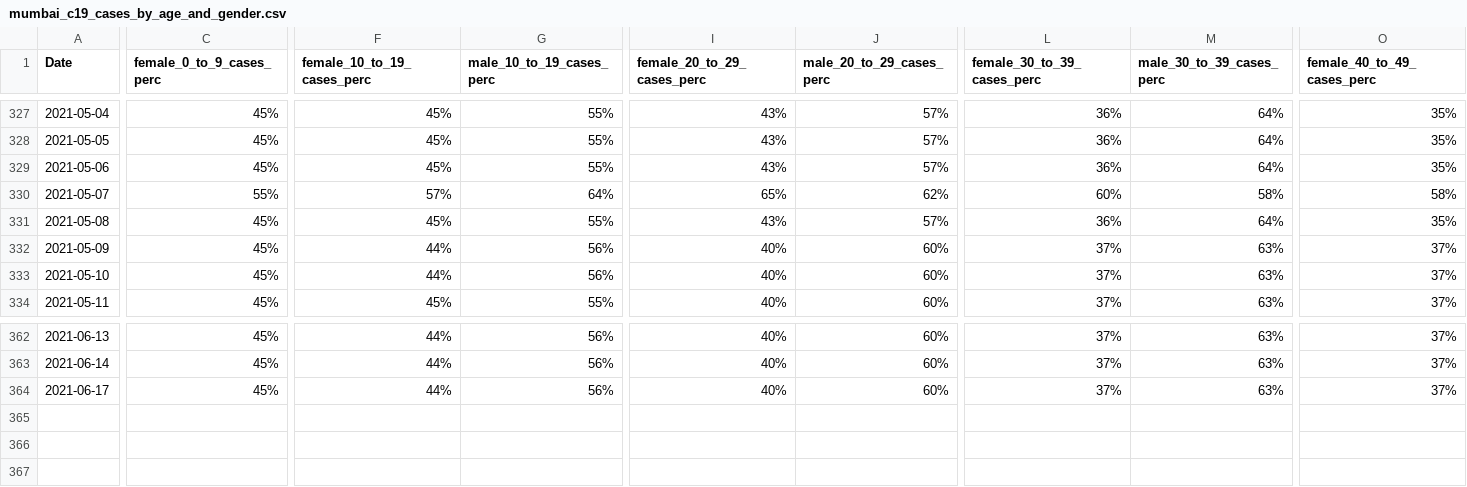
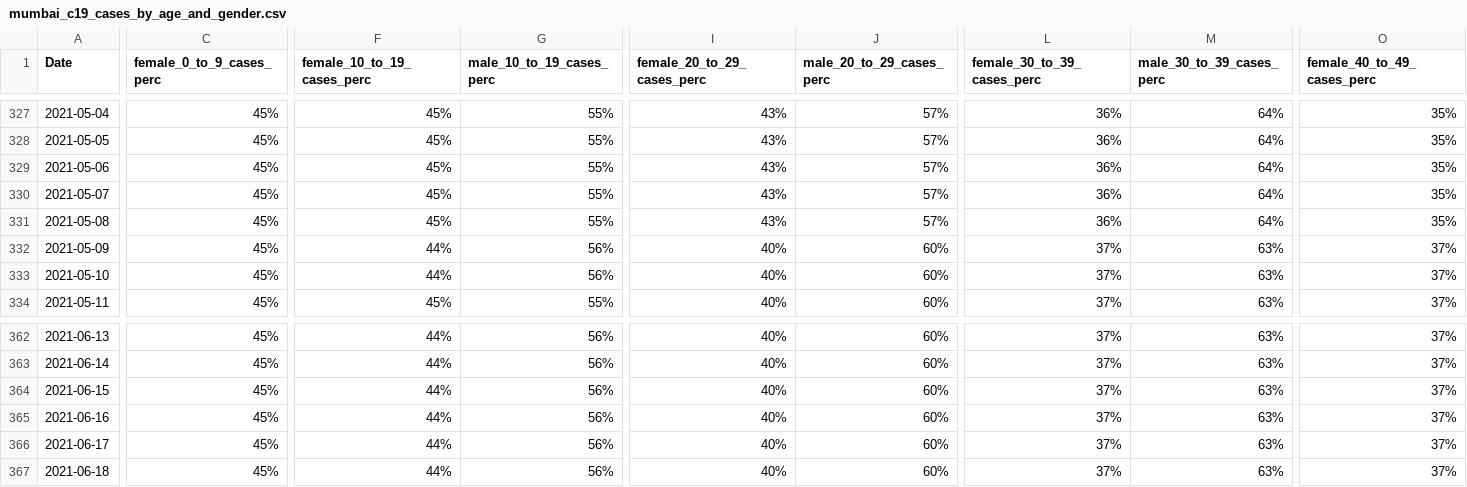
Before and after one commit to IDFC-Institute/mumbai-covid-data, a CSV file: data/mumbai_c19_cases_by_age_and_gender.csv, drawn as a sheet; only a part is shown, gaps mark what is left out; rows hold the shown columns only; the diff covers the shown part only; the diff names each change by its address in the sheet, - before the commit and + after, or states it on an @@ line.

Commit message:
Flat: latest data (2021-06-27T05:04:44.819Z) {   "date": "2021-06-27T05:04:44.819Z",   "files": [     {       "name": "data/mumbai_c19_tests_by_type.csv",       "deltaBytes": 109,       "source": "https://docs.google.com/spreadsheets/d/e/2PACX-1vQjJsxljCc4p6R9bJXd0vCaYFeLNV_Mcb7ZSRVEw6DAwoSFYwffAvk5YlQMg_dCnZzVgFvvte8AzW6E/pub?gid=1078344349&single=true&output=csv"     },     {       "name": "data/mumbai_c19_containment_by_ward.csv",       "deltaBytes": -191049,       "source": "https://docs.google.com/spreadsheets/d/e/2PACX-1vQjJsxljCc4p6R9bJXd0vCaYFeLNV_Mcb7ZSRVEw6DAwoSFYwffAvk5YlQMg_dCnZzVgFvvte8AzW6E/pub?gid=1544175519&single=true&output=csv"     },     {       "name": "data/mumbai_c19_cases_by_age_and_gender.csv",       "deltaBytes": 465,       "source": "https://docs.google.com/spreadsheets/d/e/2PACX-1vQjJsxljCc4p6R9bJXd0vCaYFeLNV_Mcb7ZSRVEw6DAwoSFYwffAvk5YlQMg_dCnZzVgFvvte8AzW6E/pub?gid=198151367&single=true&output=csv"     }   ] }

```diff
--- a/data/mumbai_c19_cases_by_age_and_gender.csv
+++ b/data/mumbai_c19_cases_by_age_and_gender.csv
-C330 (female_0_to_9_cases_perc): 55%
+C330 (female_0_to_9_cases_perc): 45%
-F330 (female_10_to_19_cases_perc): 57%
+F330 (female_10_to_19_cases_perc): 45%
-G330 (male_10_to_19_cases_perc): 64%
+G330 (male_10_to_19_cases_perc): 55%
-I330 (female_20_to_29_cases_perc): 65%
+I330 (female_20_to_29_cases_perc): 43%
-J330 (male_20_to_29_cases_perc): 62%
+J330 (male_20_to_29_cases_perc): 57%
-L330 (female_30_to_39_cases_perc): 60%
+L330 (female_30_to_39_cases_perc): 36%
-M330 (male_30_to_39_cases_perc): 58%
+M330 (male_30_to_39_cases_perc): 64%
-O330 (female_40_to_49_cases_perc): 58%
+O330 (female_40_to_49_cases_perc): 35%
+row 364: 2021-06-15 | 45% | 44% | 56% | 40% | 60% | 37% | 63% | 37%
+row 365: 2021-06-16 | 45% | 44% | 56% | 40% | 60% | 37% | 63% | 37%
+row 367: 2021-06-18 | 45% | 44% | 56% | 40% | 60% | 37% | 63% | 37%
```
Also changed, not shown: 11 edited cells elsewhere in this file, data/mumbai_c19_tests_by_type.csv, 1 other file.
